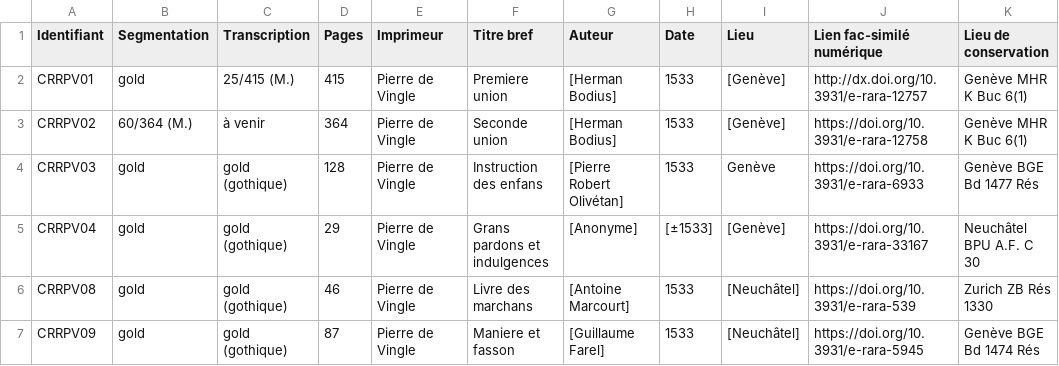
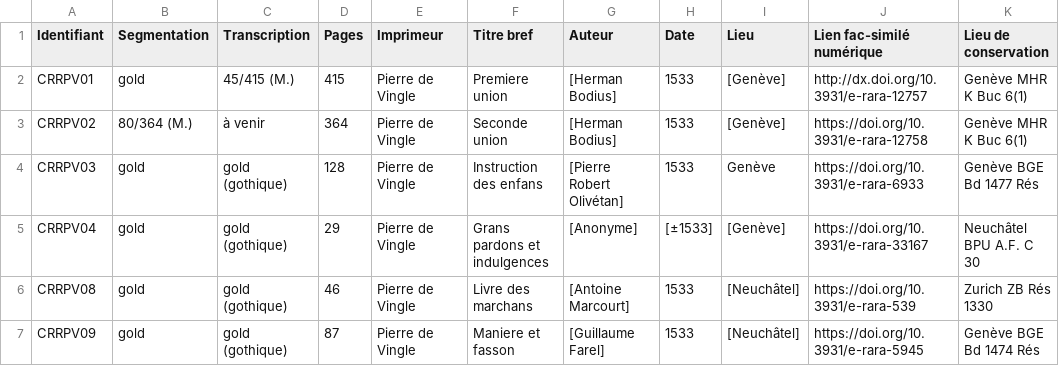
Before and after one commit to SETAFDH/HTR-SETAF-Pierre-de-Vingle, a CSV file: Table_CRRPV.csv, drawn as a sheet; only a part is shown.

Commit message:
Update Table_CRRPV.csv

```diff
--- a/Table_CRRPV.csv
+++ b/Table_CRRPV.csv
@@ -1,4 +1,4 @@
 Identifiant,Segmentation,Transcription,Pages,Imprimeur,Titre bref,Auteur,Date,Lieu,Lien fac-similé numérique,Lieu de conservation
-CRRPV01,gold,25/415 (M.),415,Pierre de Vingle,Premiere union,[Herman Bodius],1533,[Genève],http://dx.doi.org/10.3931/e-rara-12757,Genève MHR K Buc 6(1)
-CRRPV02,60/364 (M.),à venir,364,Pierre de Vingle,Seconde union,[Herman Bodius],1533,[Genève],https://doi.org/10.3931/e-rara-12758,Genève MHR K Buc 6(1)
+CRRPV01,gold,45/415 (M.),415,Pierre de Vingle,Premiere union,[Herman Bodius],1533,[Genève],http://dx.doi.org/10.3931/e-rara-12757,Genève MHR K Buc 6(1)
+CRRPV02,80/364 (M.),à venir,364,Pierre de Vingle,Seconde union,[Herman Bodius],1533,[Genève],https://doi.org/10.3931/e-rara-12758,Genève MHR K Buc 6(1)
 CRRPV03,gold,gold (gothique),128,Pierre de Vingle,Instruction des enfans,[Pierre Robert Olivétan],1533,Genève,https://doi.org/10.3931/e-rara-6933,Genève BGE Bd 1477 Rés
```
